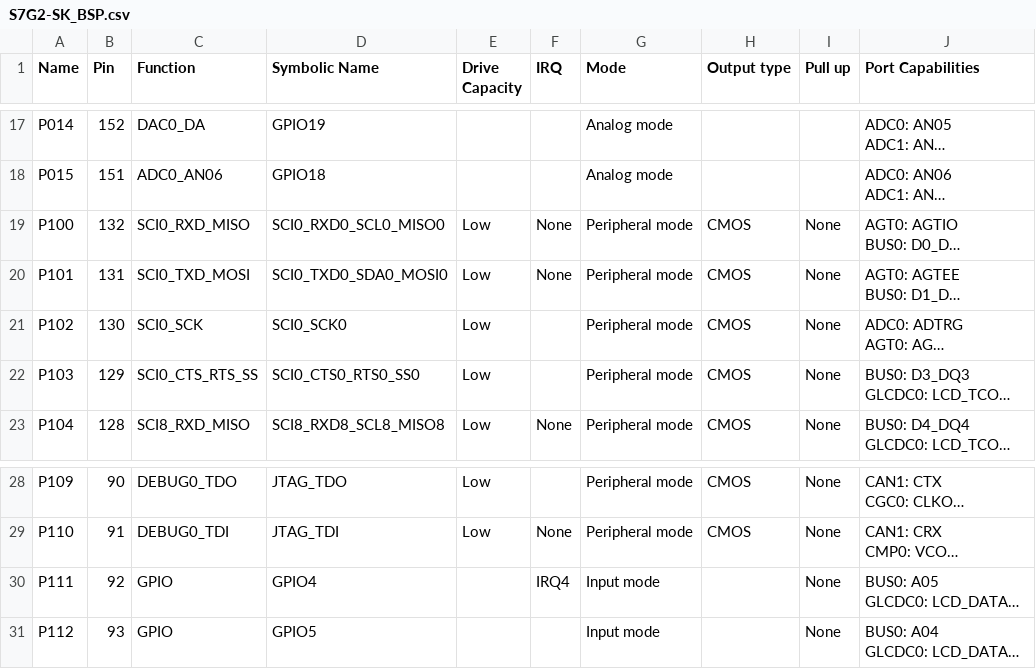
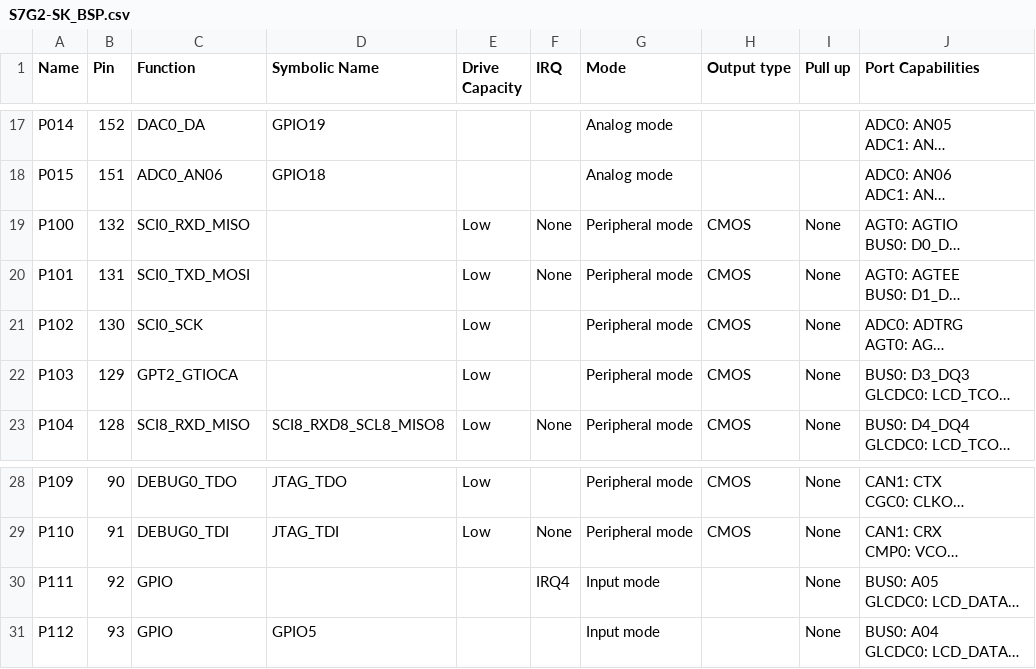
Before and after one commit to jemmanuelhv94/DSE_Motor_Control_E7, a CSV file: synergy_cfg/ssp_cfg/bsp/S7G2-SK_BSP.csv, drawn as a sheet; only a part is shown, gaps mark what is left out; long unchanged cells end in …; the diff names each change by its address in the sheet, - before the commit and + after, or states it on an @@ line.

```diff
--- a/synergy_cfg/ssp_cfg/bsp/S7G2-SK_BSP.csv
+++ b/synergy_cfg/ssp_cfg/bsp/S7G2-SK_BSP.csv
-D19 (Symbolic Name): SCI0_RXD0_SCL0_MISO0
+D19 (Symbolic Name): (empty)
-D20 (Symbolic Name): SCI0_TXD0_SDA0_MOSI0
+D20 (Symbolic Name): (empty)
-D21 (Symbolic Name): SCI0_SCK0
+D21 (Symbolic Name): (empty)
-C22 (Function): SCI0_CTS_RTS_SS
+C22 (Function): GPT2_GTIOCA
-D22 (Symbolic Name): SCI0_CTS0_RTS0_SS0
+D22 (Symbolic Name): (empty)
-D30 (Symbolic Name): GPIO4
+D30 (Symbolic Name): (empty)
```
Also changed, not shown: 44 other files.
